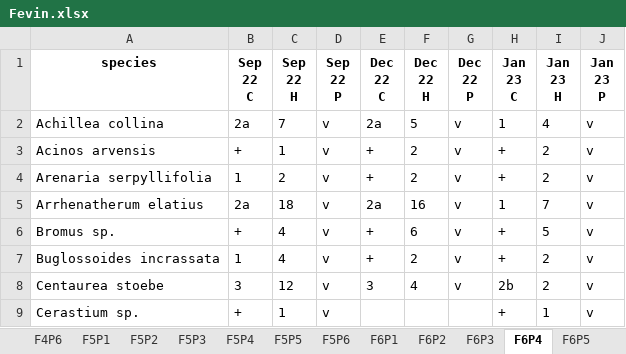
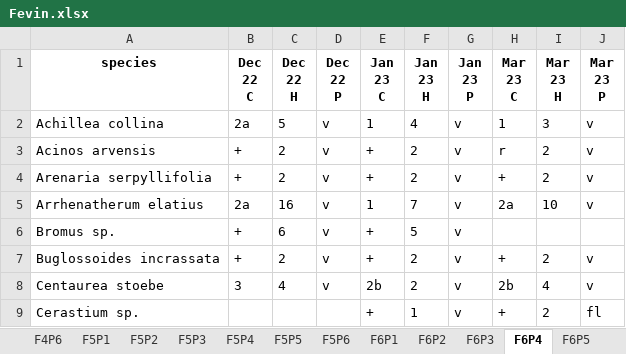
Before and after one commit to Kryshtoson/Forms_Fevin-fenomor, an Excel workbook: out/Fevin.xlsx, sheet F6P4, drawn as a sheet; only a part is shown; values as stored, in another font and other column widths than the file's, no borders; ↵ is a line break in a cell; the diff covers the shown part only; the diff names each change by its address in the sheet, - before the commit and + after, or states it on an @@ line.

```diff
--- a/out/Fevin.xlsx (sheet F6P4)
+++ b/out/Fevin.xlsx (sheet F6P4)
-B1: Sep ↵ 22 ↵ C
+B1: Dec ↵ 22 ↵ C
-C1: Sep ↵ 22 ↵ H
+C1: Dec ↵ 22 ↵ H
-D1: Sep ↵ 22 ↵ P
+D1: Dec ↵ 22 ↵ P
-E1: Dec ↵ 22 ↵ C
+E1: Jan ↵ 23 ↵ C
-F1: Dec ↵ 22 ↵ H
+F1: Jan ↵ 23 ↵ H
-G1: Dec ↵ 22 ↵ P
+G1: Jan ↵ 23 ↵ P
-H1: Jan ↵ 23 ↵ C
+H1: Mar ↵ 23 ↵ C
-I1: Jan ↵ 23 ↵ H
+I1: Mar ↵ 23 ↵ H
-J1: Jan ↵ 23 ↵ P
+J1: Mar ↵ 23 ↵ P
-C2 (Dec 22 H): 7
+C2 (Dec 22 H): 5
-E2 (Jan 23 C): 2a
+E2 (Jan 23 C): 1
-F2 (Jan 23 H): 5
+F2 (Jan 23 H): 4
-I2 (Mar 23 H): 4
+I2 (Mar 23 H): 3
-C3 (Dec 22 H): 1
+C3 (Dec 22 H): 2
-H3 (Mar 23 C): +
+H3 (Mar 23 C): r
-B4 (Dec 22 C): 1
+B4 (Dec 22 C): +
-C5 (Dec 22 H): 18
+C5 (Dec 22 H): 16
-E5 (Jan 23 C): 2a
+E5 (Jan 23 C): 1
-F5 (Jan 23 H): 16
+F5 (Jan 23 H): 7
-H5 (Mar 23 C): 1
+H5 (Mar 23 C): 2a
-I5 (Mar 23 H): 7
+I5 (Mar 23 H): 10
-C6 (Dec 22 H): 4
+C6 (Dec 22 H): 6
-F6 (Jan 23 H): 6
+F6 (Jan 23 H): 5
-H6 (Mar 23 C): +
+H6 (Mar 23 C): (empty)
-I6 (Mar 23 H): 5
+I6 (Mar 23 H): (empty)
-J6 (Mar 23 P): v
+J6 (Mar 23 P): (empty)
-B7 (Dec 22 C): 1
+B7 (Dec 22 C): +
-C7 (Dec 22 H): 4
+C7 (Dec 22 H): 2
-C8 (Dec 22 H): 12
+C8 (Dec 22 H): 4
-E8 (Jan 23 C): 3
+E8 (Jan 23 C): 2b
-F8 (Jan 23 H): 4
+F8 (Jan 23 H): 2
-I8 (Mar 23 H): 2
+I8 (Mar 23 H): 4
-B9 (Dec 22 C): +
+B9 (Dec 22 C): (empty)
-C9 (Dec 22 H): 1
+C9 (Dec 22 H): (empty)
-D9 (Dec 22 P): v
+D9 (Dec 22 P): (empty)
-E9 (Jan 23 C): (empty)
+E9 (Jan 23 C): +
-F9 (Jan 23 H): (empty)
+F9 (Jan 23 H): 1
-G9 (Jan 23 P): (empty)
+G9 (Jan 23 P): v
-I9 (Mar 23 H): 1
+I9 (Mar 23 H): 2
-J9 (Mar 23 P): v
+J9 (Mar 23 P): fl
```
Also changed, not shown: 3 added rows and 63 edited cells elsewhere in this sheet, sheet F7P5, sheet F6P2, sheet F5P5, sheet F5P1, sheet F4P6, sheet F7P2, 35 more sheets, out/Fenomor.xlsx, 4 other files.
